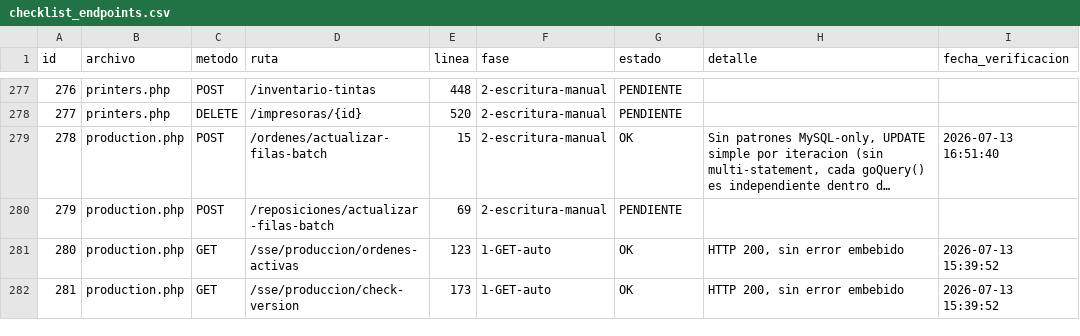
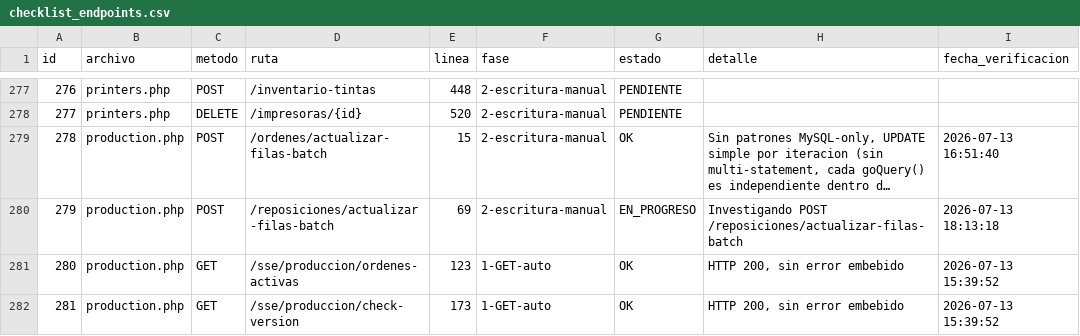
Before and after one commit to softzcar/ninesys-apidev, a CSV file: logs_gemini/verificacion_postgres/checklist_endpoints.csv, drawn as a sheet; only a part is shown, gaps mark what is left out; long unchanged cells end in …; the diff names each change by its address in the sheet, - before the commit and + after, or states it on an @@ line.

Commit message:
Fase 2: marcar id279 production.php POST /reposiciones/actualizar-filas-batch como EN_PROGRESO

```diff
--- a/logs_gemini/verificacion_postgres/checklist_endpoints.csv
+++ b/logs_gemini/verificacion_postgres/checklist_endpoints.csv
-G280 (estado): PENDIENTE
+G280 (estado): EN_PROGRESO
-H280 (detalle): (empty)
+H280 (detalle): Investigando POST /reposiciones/actualizar-filas-batch
-I280 (fecha_verificacion): (empty)
+I280 (fecha_verificacion): 2026-07-13 18:13:18
```
